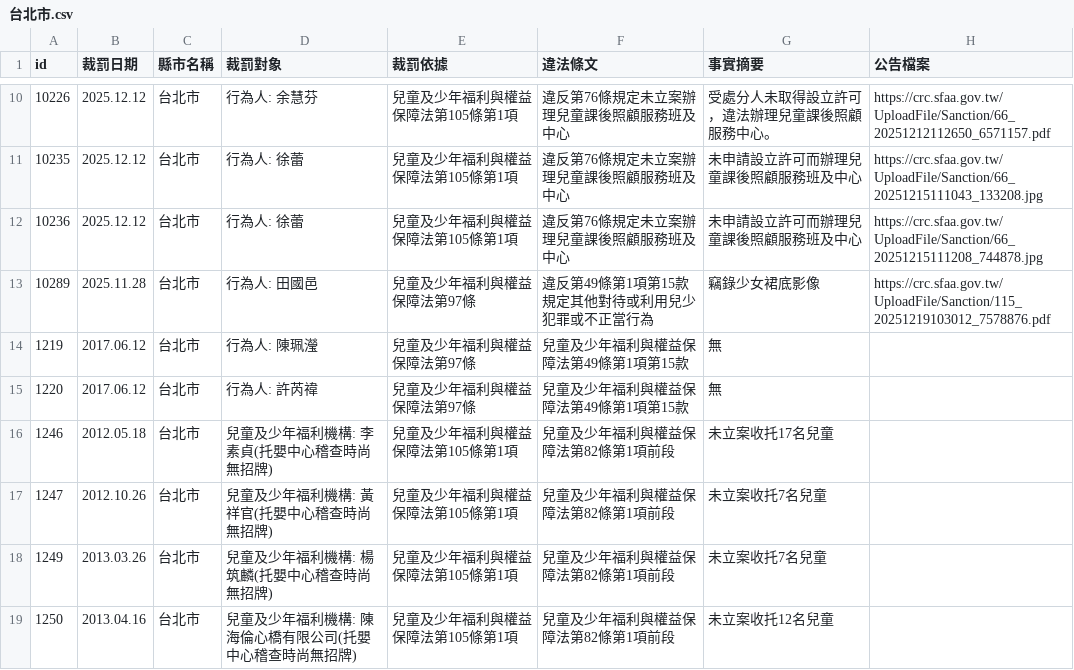
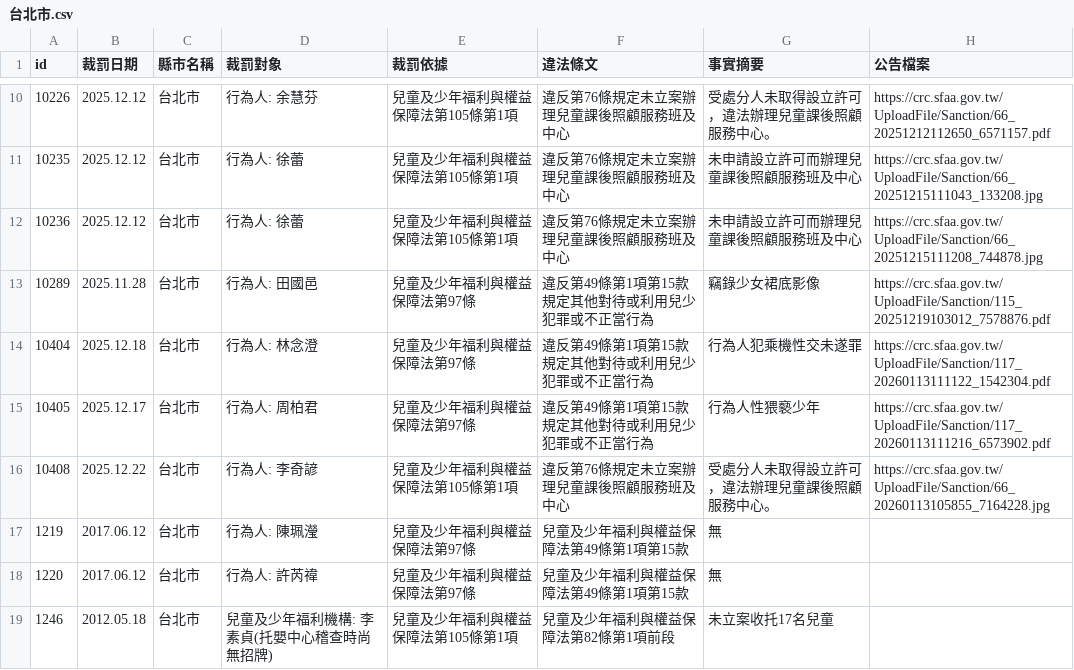
Before and after one commit to kiang/crc.sfaa.gov.tw, a CSV file: data/台北市.csv, drawn as a sheet; only a part is shown, gaps mark what is left out; the shorter side is filled out with more unchanged rows; the diff names each change by its address in the sheet, - before the commit and + after, or states it on an @@ line.

```diff
--- a/data/台北市.csv
+++ b/data/台北市.csv
+row 14: 10404 | 2025.12.18 | 台北市 | 行為人: 林念澄 | 兒童及少年福利與權益保障法第97條 | 違反第49條第1項第15款規定其他對待或利用兒少犯罪或不正當行為 | 行為人犯乘機性交未遂罪 | https://crc.sfaa.gov.tw/UploadFile/Sanction/117_20260113111122_1542304.pdf
+row 15: 10405 | 2025.12.17 | 台北市 | 行為人: 周柏君 | 兒童及少年福利與權益保障法第97條 | 違反第49條第1項第15款規定其他對待或利用兒少犯罪或不正當行為 | 行為人性猥褻少年 | https://crc.sfaa.gov.tw/UploadFile/Sanction/117_20260113111216_6573902.pdf
+row 16: 10408 | 2025.12.22 | 台北市 | 行為人: 李奇諺 | 兒童及少年福利與權益保障法第105條第1項 | 違反第76條規定未立案辦理兒童課後照顧服務班及中心 | 受處分人未取得設立許可，違法辦理兒童課後照顧服務中心。 | https://crc.sfaa.gov.tw/UploadFile/Sanction/66_20260113105855_7164228.jpg
```
Also changed, not shown: data/基隆市.csv, 8 other files.
